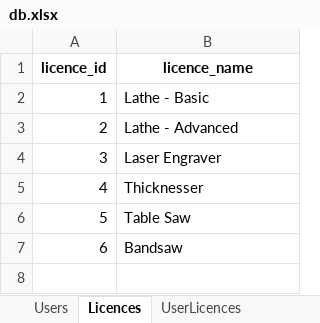
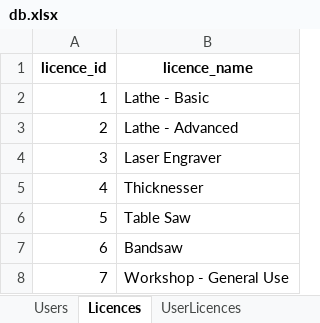
Before and after one commit to patrickjamesbenson/woodturners_scheduler, an Excel workbook: data/db.xlsx, sheet Licences, drawn as a sheet; values as stored, in another font and other column widths than the file's, no borders; the diff names each change by its address in the sheet, - before the commit and + after, or states it on an @@ line.

```diff
--- a/data/db.xlsx (sheet Licences)
+++ b/data/db.xlsx (sheet Licences)
+row 8: 7 | Workshop - General Use
```
Also changed, not shown: sheet Bookings, sheet OperatingLog, sheet ServiceLog, sheet UserEvents, sheet UserLicences, sheet Subscriptions, 9 more sheets, 2 other files.
